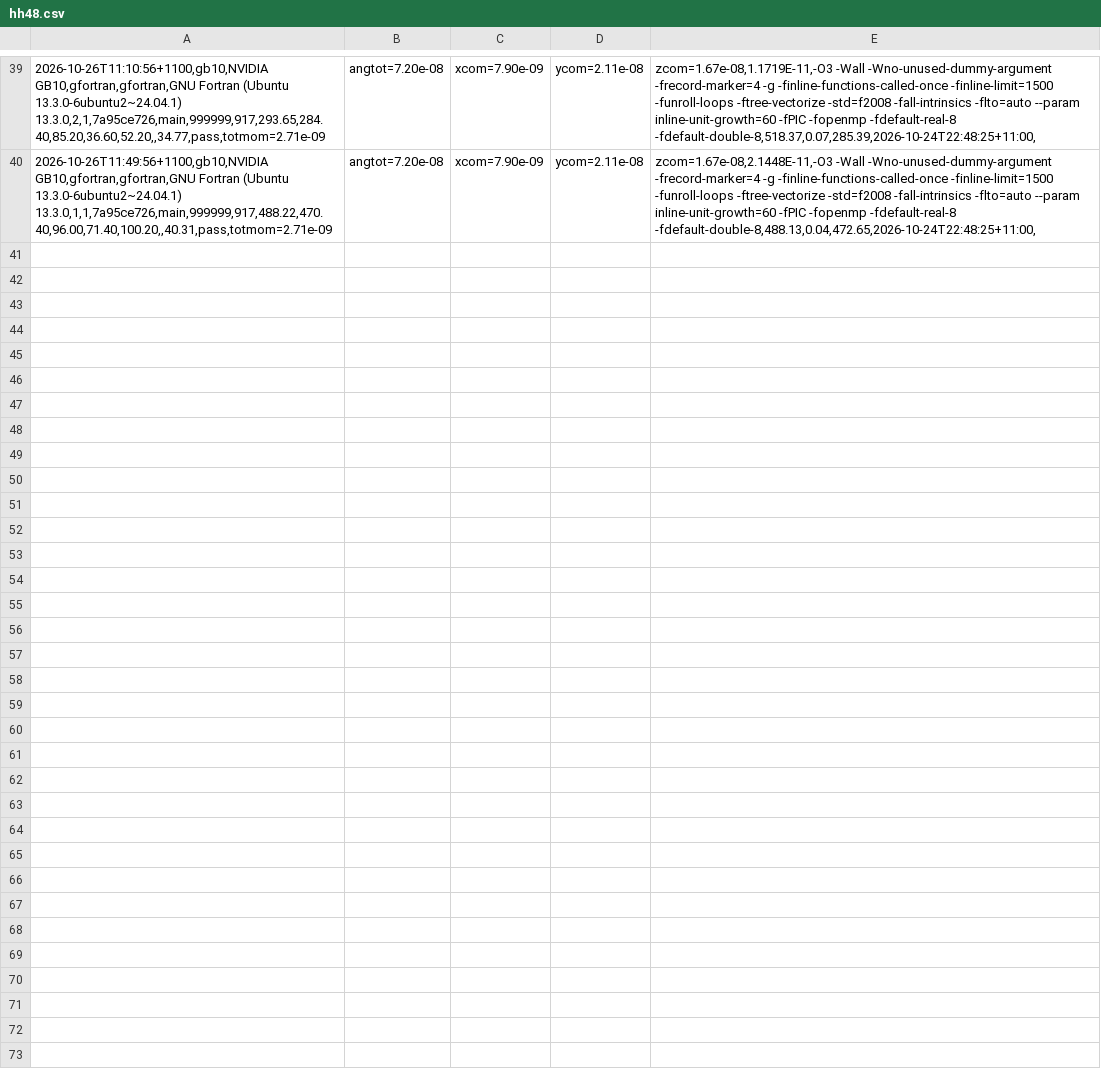
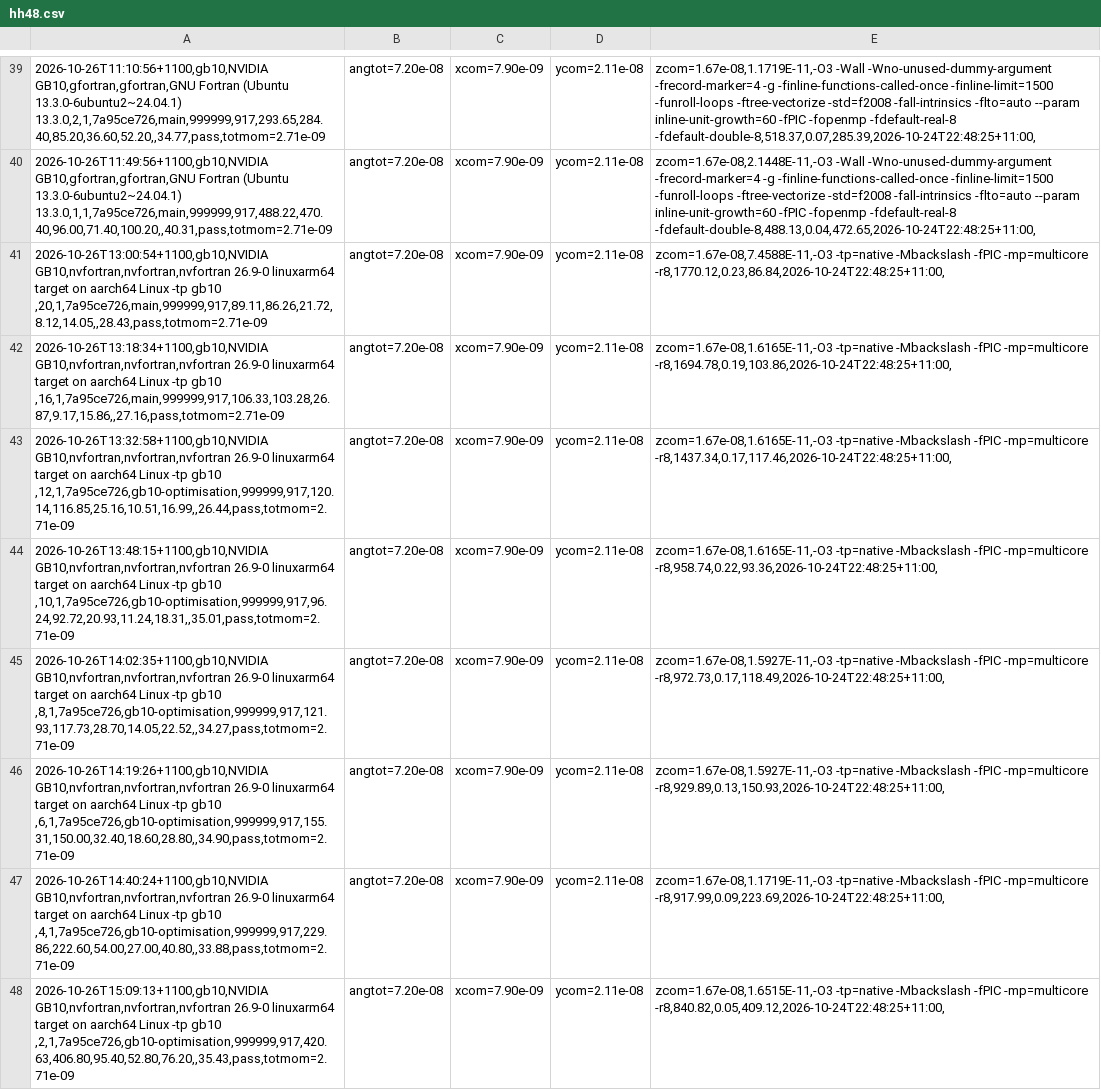
Before and after one commit to phantomSPH/phantom-benchmarks, a CSV file: results/gb10/hh48.csv, drawn as a sheet; only a part is shown, gaps mark what is left out; the diff names each change by its address in the sheet, - before the commit and + after, or states it on an @@ line.

```diff
--- a/results/gb10/hh48.csv
+++ b/results/gb10/hh48.csv
+row 41: 2026-10-26T13:00:54+1100,gb10,NVIDIA GB10,nvfortran,nvfortran,nvfortran 26.9-0 linuxarm64 target on aarch64 Linux -tp gb10 ,20,1,7a95ce726,main,999999,917,89.11,86.26,21.72,8.12,14.05,,28.43,pass,totmom=2.71e-09 | angtot=7.20e-08 | xcom=7.90e-09 | ycom=2.11e-08 | zcom=1.67e-08,7.4588E-11,-O3 -tp=native -Mbackslash -fPIC -mp=multicore -r8,1770.12,0.23,86.84,2026-10-24T22:48:25+11:00,
+row 42: 2026-10-26T13:18:34+1100,gb10,NVIDIA GB10,nvfortran,nvfortran,nvfortran 26.9-0 linuxarm64 target on aarch64 Linux -tp gb10 ,16,1,7a95ce726,main,999999,917,106.33,103.28,26.87,9.17,15.86,,27.16,pass,totmom=2.71e-09 | angtot=7.20e-08 | xcom=7.90e-09 | ycom=2.11e-08 | zcom=1.67e-08,1.6165E-11,-O3 -tp=native -Mbackslash -fPIC -mp=multicore -r8,1694.78,0.19,103.86,2026-10-24T22:48:25+11:00,
+row 43: 2026-10-26T13:32:58+1100,gb10,NVIDIA GB10,nvfortran,nvfortran,nvfortran 26.9-0 linuxarm64 target on aarch64 Linux -tp gb10 ,12,1,7a95ce726,gb10-optimisation,999999,917,120.14,116.85,25.16,10.51,16.99,,26.44,pass,totmom=2.71e-09 | angtot=7.20e-08 | xcom=7.90e-09 | ycom=2.11e-08 | zcom=1.67e-08,1.6165E-11,-O3 -tp=native -Mbackslash -fPIC -mp=multicore -r8,1437.34,0.17,117.46,2026-10-24T22:48:25+11:00,
+row 44: 2026-10-26T13:48:15+1100,gb10,NVIDIA GB10,nvfortran,nvfortran,nvfortran 26.9-0 linuxarm64 target on aarch64 Linux -tp gb10 ,10,1,7a95ce726,gb10-optimisation,999999,917,96.24,92.72,20.93,11.24,18.31,,35.01,pass,totmom=2.71e-09 | angtot=7.20e-08 | xcom=7.90e-09 | ycom=2.11e-08 | zcom=1.67e-08,1.6165E-11,-O3 -tp=native -Mbackslash -fPIC -mp=multicore -r8,958.74,0.22,93.36,2026-10-24T22:48:25+11:00,
+row 45: 2026-10-26T14:02:35+1100,gb10,NVIDIA GB10,nvfortran,nvfortran,nvfortran 26.9-0 linuxarm64 target on aarch64 Linux -tp gb10 ,8,1,7a95ce726,gb10-optimisation,999999,917,121.93,117.73,28.70,14.05,22.52,,34.27,pass,totmom=2.71e-09 | angtot=7.20e-08 | xcom=7.90e-09 | ycom=2.11e-08 | zcom=1.67e-08,1.5927E-11,-O3 -tp=native -Mbackslash -fPIC -mp=multicore -r8,972.73,0.17,118.49,2026-10-24T22:48:25+11:00,
+row 46: 2026-10-26T14:19:26+1100,gb10,NVIDIA GB10,nvfortran,nvfortran,nvfortran 26.9-0 linuxarm64 target on aarch64 Linux -tp gb10 ,6,1,7a95ce726,gb10-optimisation,999999,917,155.31,150.00,32.40,18.60,28.80,,34.90,pass,totmom=2.71e-09 | angtot=7.20e-08 | xcom=7.90e-09 | ycom=2.11e-08 | zcom=1.67e-08,1.5927E-11,-O3 -tp=native -Mbackslash -fPIC -mp=multicore -r8,929.89,0.13,150.93,2026-10-24T22:48:25+11:00,
+row 47: 2026-10-26T14:40:24+1100,gb10,NVIDIA GB10,nvfortran,nvfortran,nvfortran 26.9-0 linuxarm64 target on aarch64 Linux -tp gb10 ,4,1,7a95ce726,gb10-optimisation,999999,917,229.86,222.60,54.00,27.00,40.80,,33.88,pass,totmom=2.71e-09 | angtot=7.20e-08 | xcom=7.90e-09 | ycom=2.11e-08 | zcom=1.67e-08,1.1719E-11,-O3 -tp=native -Mbackslash -fPIC -mp=multicore -r8,917.99,0.09,223.69,2026-10-24T22:48:25+11:00,
+row 48: 2026-10-26T15:09:13+1100,gb10,NVIDIA GB10,nvfortran,nvfortran,nvfortran 26.9-0 linuxarm64 target on aarch64 Linux -tp gb10 ,2,1,7a95ce726,gb10-optimisation,999999,917,420.63,406.80,95.40,52.80,76.20,,35.43,pass,totmom=2.71e-09 | angtot=7.20e-08 | xcom=7.90e-09 | ycom=2.11e-08 | zcom=1.67e-08,1.6515E-11,-O3 -tp=native -Mbackslash -fPIC -mp=multicore -r8,840.82,0.05,409.12,2026-10-24T22:48:25+11:00,
```
Also changed, not shown: results/gb10/ceradiation.csv, results/gb10/commonenv.csv, 4 other files.
